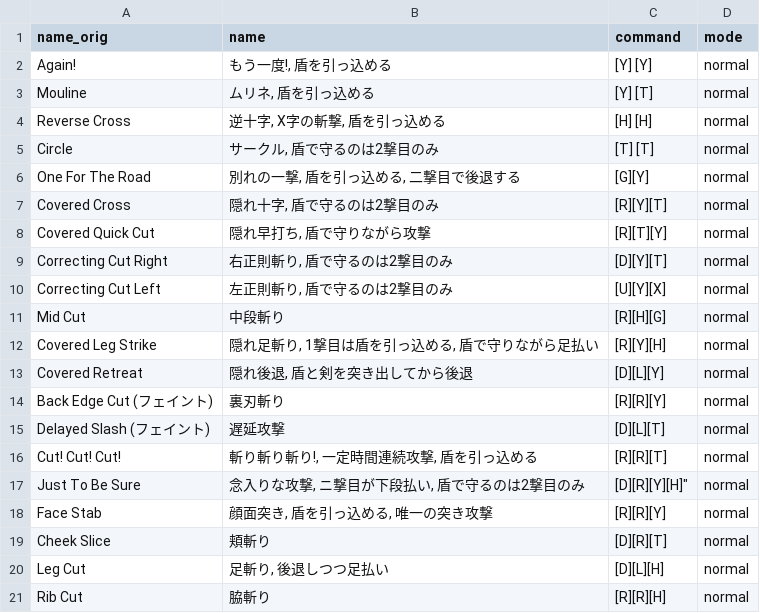
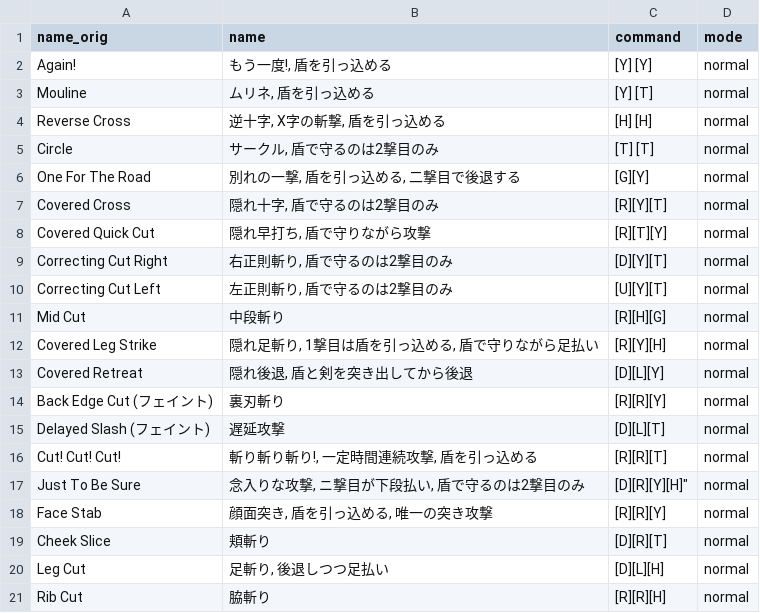
Before and after one commit to Gedevan-Aleksizde/HQ-doc, a CSV file: commands/maryna_normal.csv, drawn as a sheet.

Commit message:
wrong command fixed

```diff
--- a/commands/maryna_normal.csv
+++ b/commands/maryna_normal.csv
@@ -9,3 +9,3 @@
 "Correcting Cut Right","右正則斬り, 盾で守るのは2撃目のみ","[D][Y][T]","normal"
-"Correcting Cut Left","左正則斬り, 盾で守るのは2撃目のみ","[U][Y][X]","normal"
+"Correcting Cut Left","左正則斬り, 盾で守るのは2撃目のみ","[U][Y][T]","normal"
 "Mid Cut","中段斬り","[R][H][G]","normal"
```
